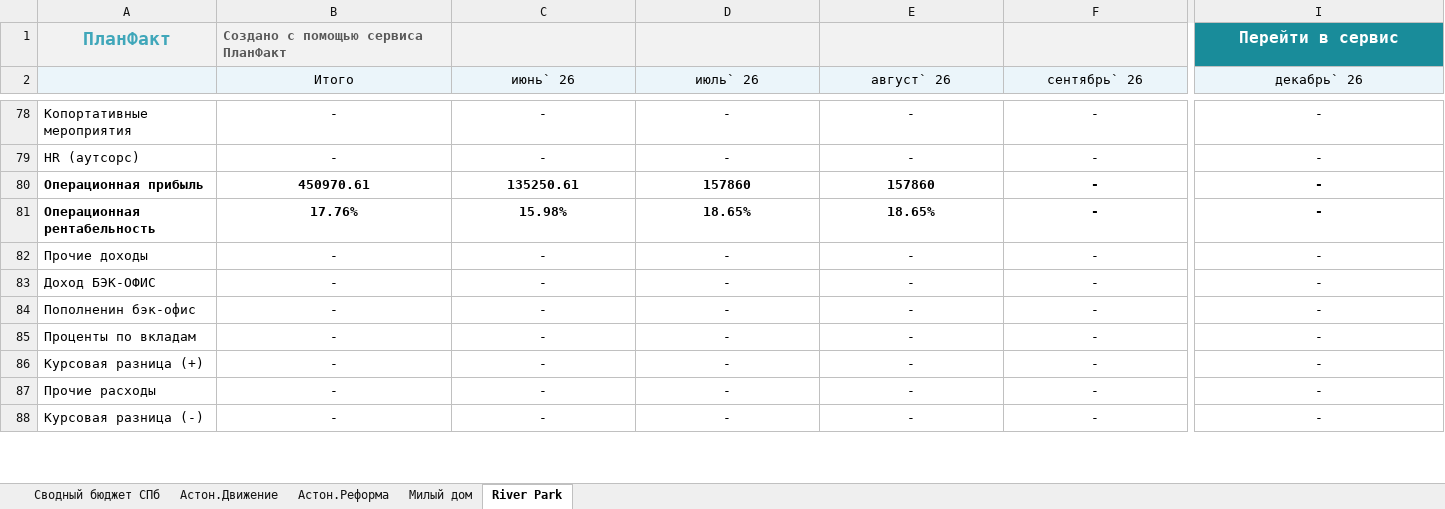
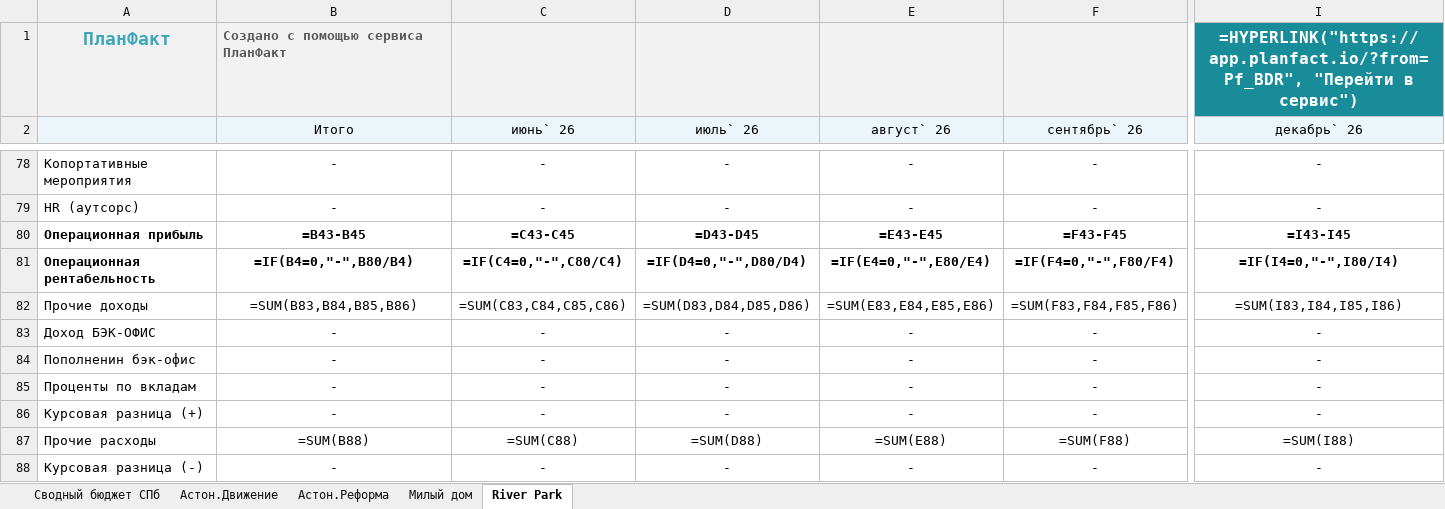
Before and after one commit to kpetlin21-bot/-, an Excel workbook: budget/output/Сводный бюджет СПб.xlsx, sheet River Park, drawn as a sheet; only a part is shown, gaps mark what is left out; values as stored, in another font and other column widths than the file's, no borders; formulas without a stored value are shown as written; the diff covers the shown part only; the diff names each change by its address in the sheet, - before the commit and + after, or states it on an @@ line.

```diff
--- a/budget/output/Сводный бюджет СПб.xlsx (sheet River Park)
+++ b/budget/output/Сводный бюджет СПб.xlsx (sheet River Park)
-I1 (декабрь` 26): Перейти в сервис
+I1 (декабрь` 26): =HYPERLINK("https://app.planfact.io/?from=Pf_BDR", "Перейти в сервис")
-B80 (Итого): 450970.61
+B80 (Итого): =B43-B45
-C80 (июнь` 26): 135250.61
+C80 (июнь` 26): =C43-C45
-D80 (июль` 26): 157860
+D80 (июль` 26): =D43-D45
-E80 (август` 26): 157860
+E80 (август` 26): =E43-E45
-F80 (сентябрь` 26): -
+F80 (сентябрь` 26): =F43-F45
-I80 (декабрь` 26): -
+I80 (декабрь` 26): =I43-I45
-B81 (Итого): 17.76%
+B81 (Итого): =IF(B4=0,"-",B80/B4)
-C81 (июнь` 26): 15.98%
+C81 (июнь` 26): =IF(C4=0,"-",C80/C4)
-D81 (июль` 26): 18.65%
+D81 (июль` 26): =IF(D4=0,"-",D80/D4)
-E81 (август` 26): 18.65%
+E81 (август` 26): =IF(E4=0,"-",E80/E4)
-F81 (сентябрь` 26): -
+F81 (сентябрь` 26): =IF(F4=0,"-",F80/F4)
-I81 (декабрь` 26): -
+I81 (декабрь` 26): =IF(I4=0,"-",I80/I4)
-B82 (Итого): -
+B82 (Итого): =SUM(B83,B84,B85,B86)
-C82 (июнь` 26): -
+C82 (июнь` 26): =SUM(C83,C84,C85,C86)
-D82 (июль` 26): -
+D82 (июль` 26): =SUM(D83,D84,D85,D86)
-E82 (август` 26): -
+E82 (август` 26): =SUM(E83,E84,E85,E86)
-F82 (сентябрь` 26): -
+F82 (сентябрь` 26): =SUM(F83,F84,F85,F86)
-I82 (декабрь` 26): -
+I82 (декабрь` 26): =SUM(I83,I84,I85,I86)
-B87 (Итого): -
+B87 (Итого): =SUM(B88)
-C87 (июнь` 26): -
+C87 (июнь` 26): =SUM(C88)
-D87 (июль` 26): -
+D87 (июль` 26): =SUM(D88)
-E87 (август` 26): -
+E87 (август` 26): =SUM(E88)
-F87 (сентябрь` 26): -
+F87 (сентябрь` 26): =SUM(F88)
-I87 (декабрь` 26): -
+I87 (декабрь` 26): =SUM(I88)
```
Also changed, not shown: 152 edited cells elsewhere in this sheet, sheet Сводный бюджет СПб, sheet Милый дом, sheet Астон.Реформа, sheet Астон.Движение, budget/output/Сводный бюджет Екатеринбурга.xlsx, 1 other file.
